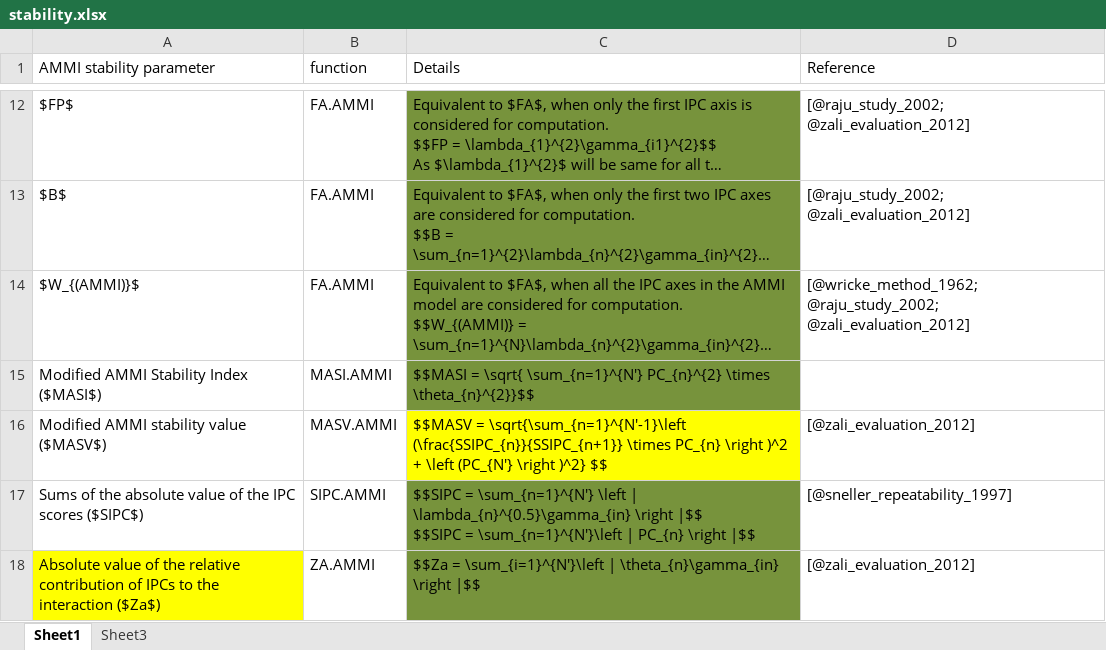
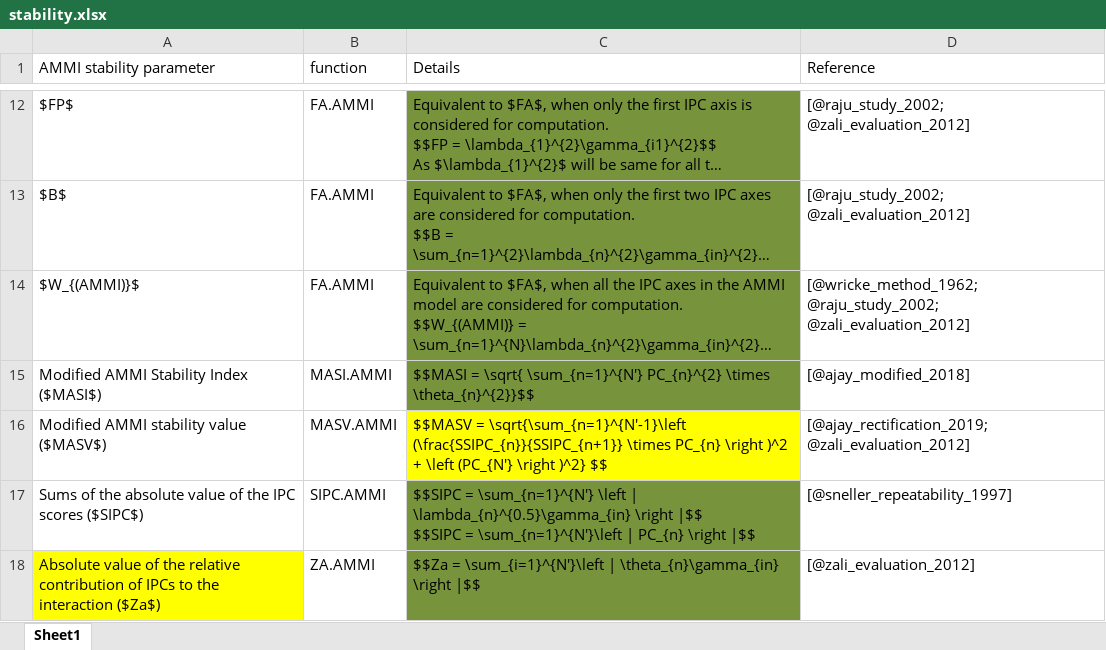
Before and after one commit to ajaygpb/ammistability, an Excel workbook: vignettes/stability.xlsx, sheet Sheet1, drawn as a sheet; only a part is shown, gaps mark what is left out; long unchanged cells end in …; values as stored, in another font and other column widths than the file's, no borders; the diff names each change by its address in the sheet, - before the commit and + after, or states it on an @@ line.

Commit message:
Added references

```diff
--- a/vignettes/stability.xlsx (sheet Sheet1)
+++ b/vignettes/stability.xlsx (sheet Sheet1)
-sheet tab: Sheet3
-D15 (Reference): (empty)
+D15 (Reference): [@ajay_modified_2018]
-D16 (Reference): [@zali_evaluation_2012]
+D16 (Reference): [@ajay_rectification_2019; @zali_evaluation_2012]
```
Also changed, not shown: 2 other files.
